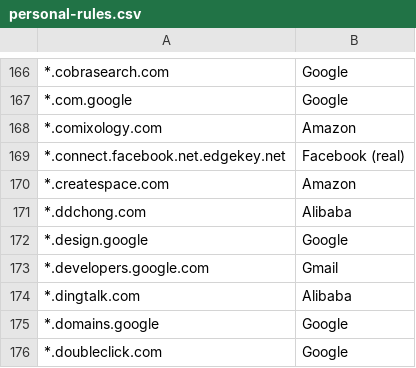
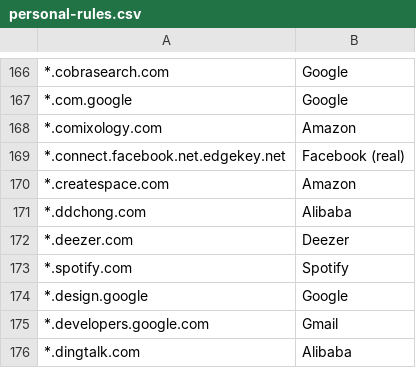
Before and after one commit to doronbehar/containerise, a CSV file: personal-rules.csv, drawn as a sheet; only a part is shown, gaps mark what is left out; the shorter side is filled out with more unchanged rows.

Commit message:
Add rules and CAD expressions

```diff
--- a/personal-rules.csv
+++ b/personal-rules.csv
@@ -171,2 +171,4 @@
 *.ddchong.com , Alibaba
+*.deezer.com , Deezer
+*.spotify.com , Spotify
 *.design.google , Google
```
Also changed, not shown: 1 other file.
